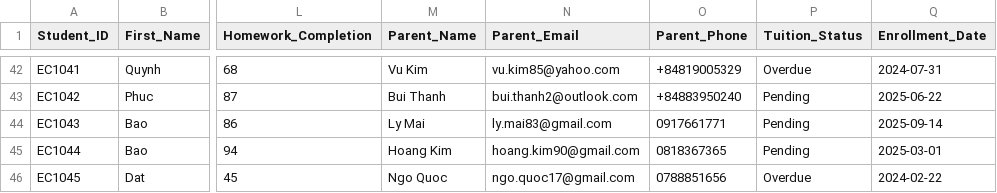
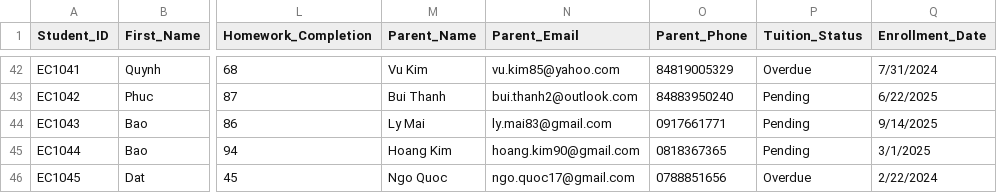
Before and after one commit to quan-gif/englis_center_email_automation, a CSV file: students.csv, drawn as a sheet; only a part is shown, gaps mark what is left out; the diff covers the shown part only; the diff names each change by its address in the sheet, - before the commit and + after, or states it on an @@ line.

```diff
--- a/students.csv
+++ b/students.csv
-O42 (Parent_Phone): +84819005329
+O42 (Parent_Phone): 84819005329
-Q42 (Enrollment_Date): 2024-07-31
+Q42 (Enrollment_Date): 7/31/2024
-O43 (Parent_Phone): +84883950240
+O43 (Parent_Phone): 84883950240
-Q43 (Enrollment_Date): 2025-06-22
+Q43 (Enrollment_Date): 6/22/2025
-Q44 (Enrollment_Date): 2025-09-14
+Q44 (Enrollment_Date): 9/14/2025
-Q45 (Enrollment_Date): 2025-03-01
+Q45 (Enrollment_Date): 3/1/2025
-Q46 (Enrollment_Date): 2024-02-22
+Q46 (Enrollment_Date): 2/22/2024
```
Also changed, not shown: 64 edited cells elsewhere in this file, 3 other files.
